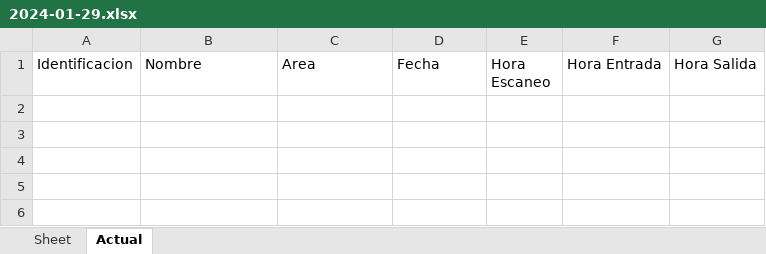
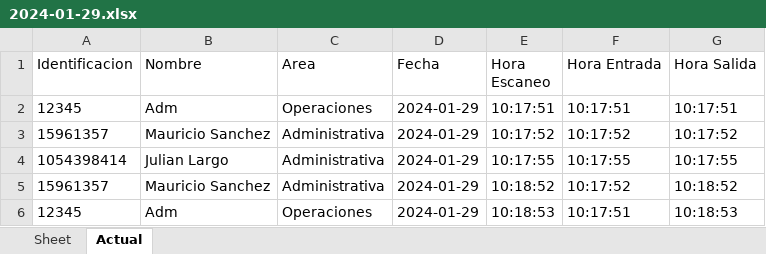
Before and after one commit to JulianLargo72/Sistema-Control-de-acceso-Maestri-Ontrack, an Excel workbook: registros_excel/2024-01-29.xlsx, sheet Actual, drawn as a sheet; values as stored, in another font and other column widths than the file's, no borders; the diff names each change by its address in the sheet, - before the commit and + after, or states it on an @@ line.

```diff
--- a/registros_excel/2024-01-29.xlsx (sheet Actual)
+++ b/registros_excel/2024-01-29.xlsx (sheet Actual)
+row 2: 12345 | Adm | Operaciones | 2024-01-29 | 10:17:51 | 10:17:51 | 10:17:51
+row 3: 15961357 | Mauricio Sanchez | Administrativa | 2024-01-29 | 10:17:52 | 10:17:52 | 10:17:52
+row 4: 1054398414 | Julian Largo | Administrativa | 2024-01-29 | 10:17:55 | 10:17:55 | 10:17:55
+row 5: 15961357 | Mauricio Sanchez | Administrativa | 2024-01-29 | 10:18:52 | 10:17:52 | 10:18:52
+row 6: 12345 | Adm | Operaciones | 2024-01-29 | 10:18:53 | 10:17:51 | 10:18:53
```
Also changed, not shown: 4 other files.
